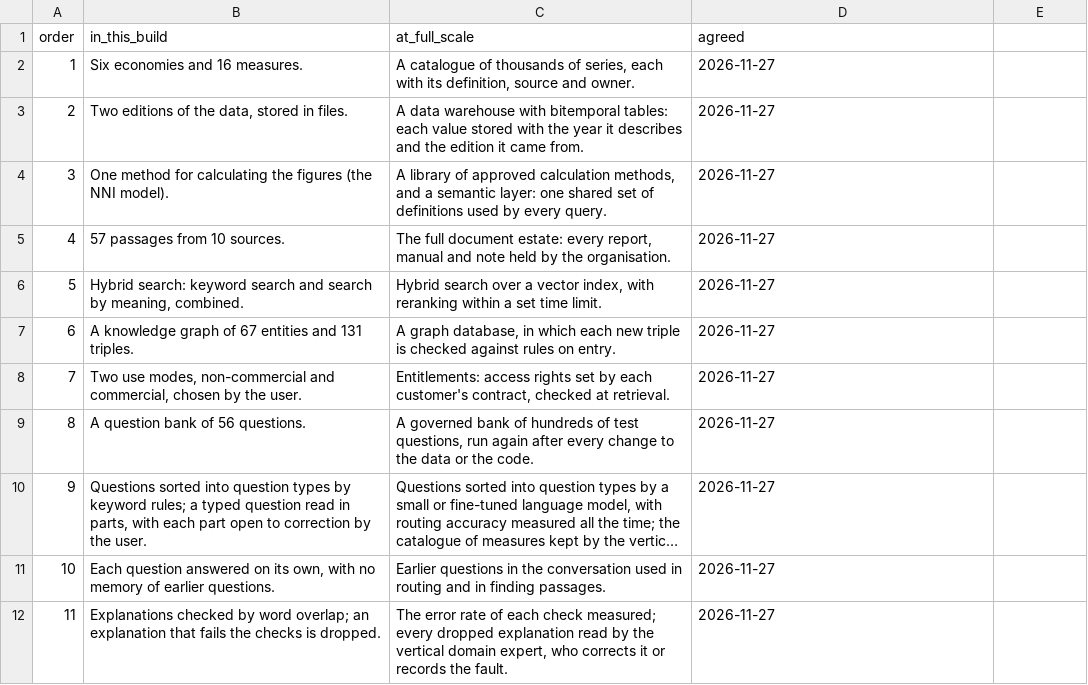
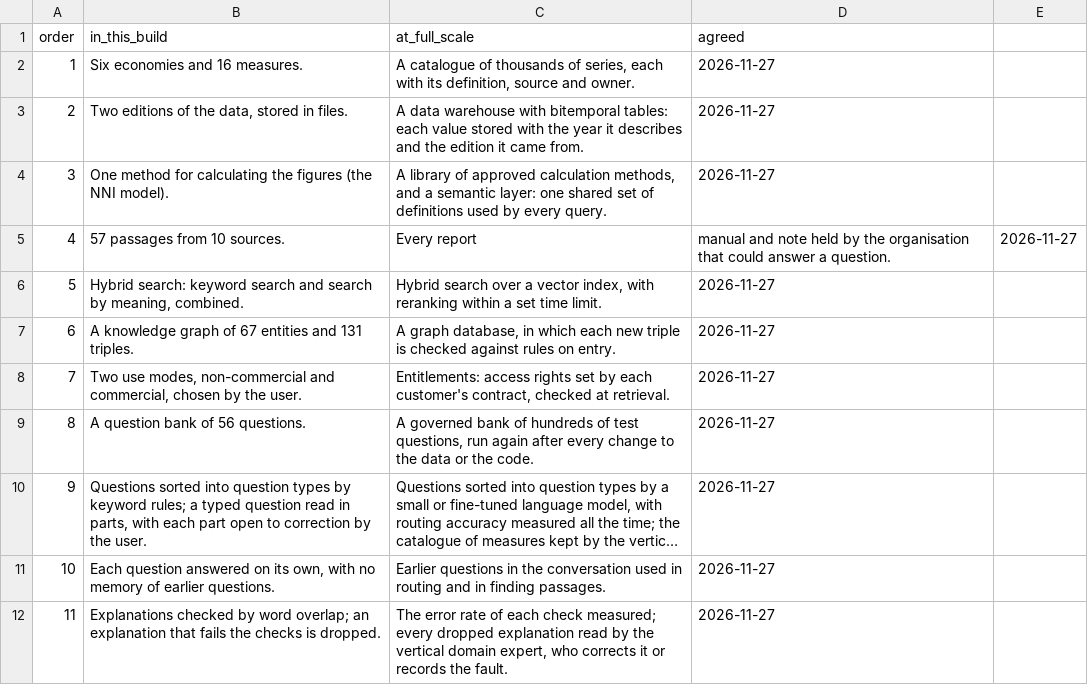
Before and after one commit to lavanito/python-rag-textbook, a CSV file: data/at_full_scale.csv, drawn as a sheet; only a part is shown; long unchanged cells end in ….

```diff
--- a/data/at_full_scale.csv
+++ b/data/at_full_scale.csv
@@ -4,3 +4,3 @@ order,in_this_build,at_full_scale,agreed
 3,One method for calculating the figures (the NNI model).,"A library of approved calculation methods, and a semantic layer: one shared set of definitions used by every query.",2026-11-27
-4,57 passages from 10 sources.,"The full document estate: every report, manual and note held by the organisation.",2026-11-27
+4,57 passages from 10 sources.,Every report, manual and note held by the organisation that could answer a question.,2026-11-27
 5,"Hybrid search: keyword search and search by meaning, combined.","Hybrid search over a vector index, with reranking within a set time limit.",2026-11-27
```
Also changed, not shown: data/glossary.csv, data/page_wording.csv, 8 other files.
